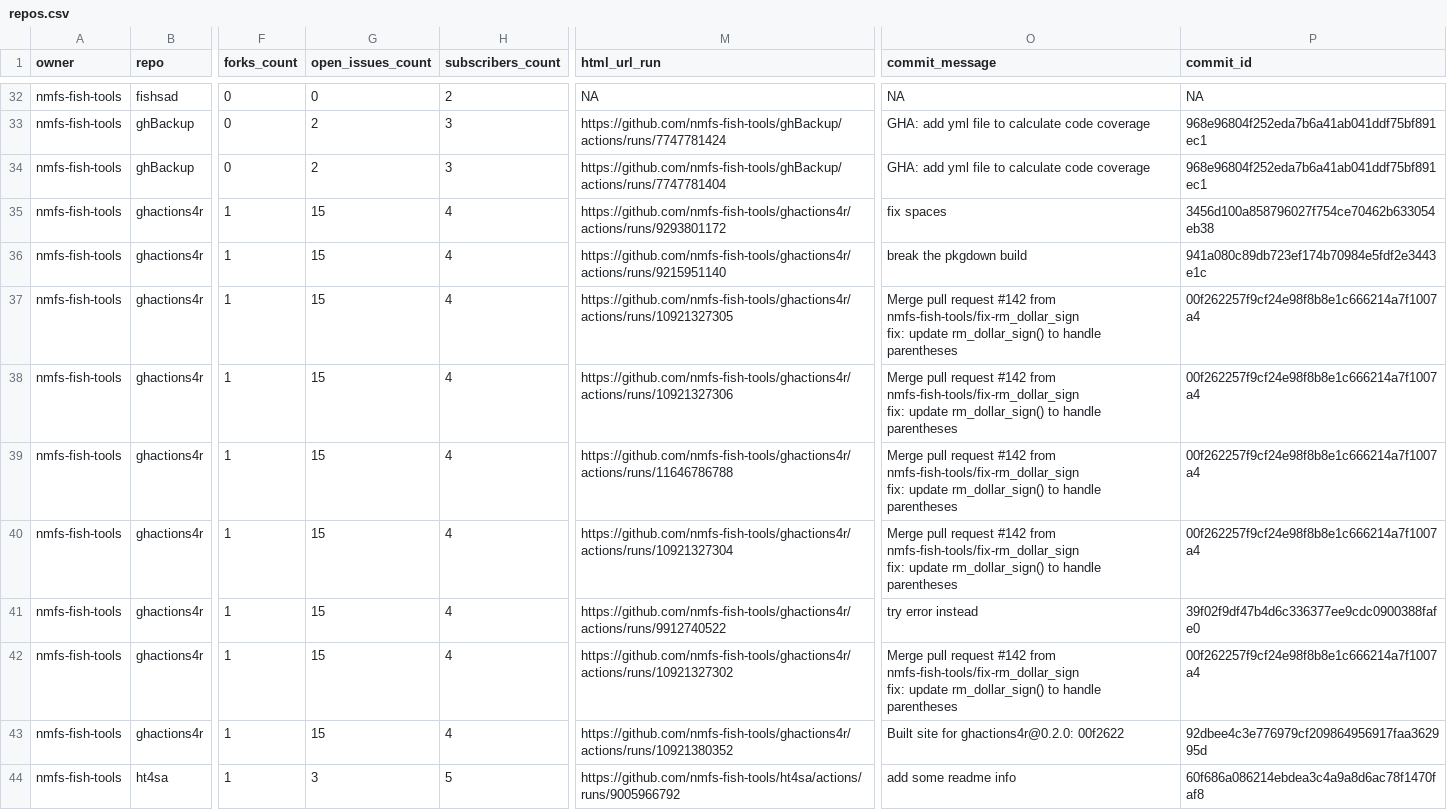
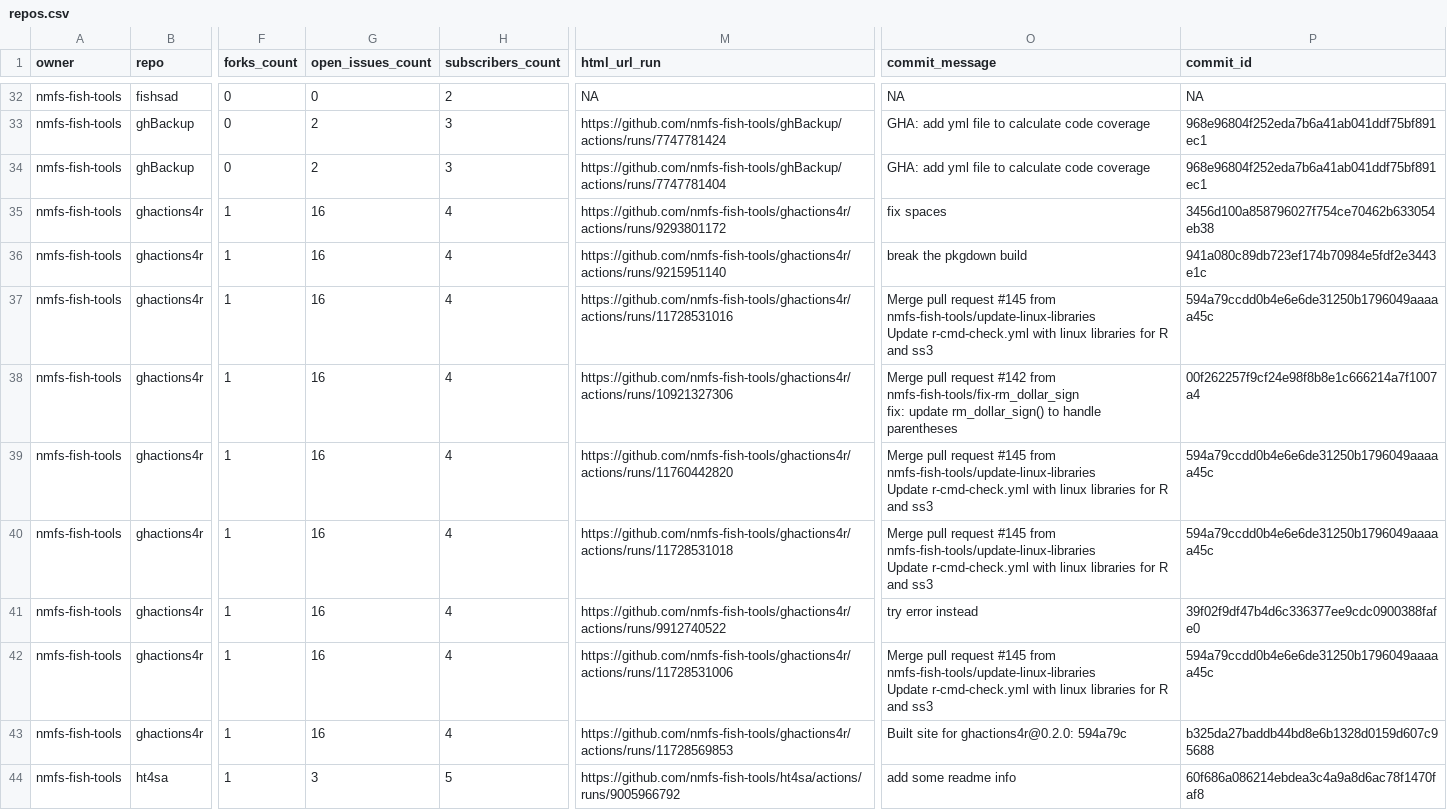
Before and after one commit to nmfs-ost/FIT-status, a CSV file: repos.csv, drawn as a sheet; only a part is shown, gaps mark what is left out; ↵ is a line break in a cell; the diff covers the shown part only; the diff names each change by its address in the sheet, - before the commit and + after, or states it on an @@ line.

```diff
--- a/repos.csv
+++ b/repos.csv
-G35:G43 (open_issues_count): 15
+G35:G43 (open_issues_count): 16
-M37 (html_url_run): https://github.com/nmfs-fish-tools/ghactions4r/actions/runs/10921327305
+M37 (html_url_run): https://github.com/nmfs-fish-tools/ghactions4r/actions/runs/11728531016
-O37 (commit_message): …pull request #142 from nmfs-fish-tools/fix-rm_dollar_sign ↵ fix: update rm_dollar_sign() to handle parentheses
+O37 (commit_message): …pull request #145 from nmfs-fish-tools/update-linux-libraries ↵ Update r-cmd-check.yml with linux libraries for R and ss3
-P37 (commit_id): 00f262257f9cf24e98f8b8e1c666214a7f1007a4
+P37 (commit_id): 594a79ccdd0b4e6e6de31250b1796049aaaaa45c
-M39 (html_url_run): https://github.com/nmfs-fish-tools/ghactions4r/actions/runs/11646786788
+M39 (html_url_run): https://github.com/nmfs-fish-tools/ghactions4r/actions/runs/11760442820
-O39:O40 (commit_message): …pull request #142 from nmfs-fish-tools/fix-rm_dollar_sign ↵ fix: update rm_dollar_sign() to handle parentheses
+O39:O40 (commit_message): …pull request #145 from nmfs-fish-tools/update-linux-libraries ↵ Update r-cmd-check.yml with linux libraries for R and ss3
-P39:P40 (commit_id): 00f262257f9cf24e98f8b8e1c666214a7f1007a4
+P39:P40 (commit_id): 594a79ccdd0b4e6e6de31250b1796049aaaaa45c
-M40 (html_url_run): https://github.com/nmfs-fish-tools/ghactions4r/actions/runs/10921327304
+M40 (html_url_run): https://github.com/nmfs-fish-tools/ghactions4r/actions/runs/11728531018
-M42 (html_url_run): https://github.com/nmfs-fish-tools/ghactions4r/actions/runs/10921327302
+M42 (html_url_run): https://github.com/nmfs-fish-tools/ghactions4r/actions/runs/11728531006
-O42 (commit_message): …pull request #142 from nmfs-fish-tools/fix-rm_dollar_sign ↵ fix: update rm_dollar_sign() to handle parentheses
+O42 (commit_message): …pull request #145 from nmfs-fish-tools/update-linux-libraries ↵ Update r-cmd-check.yml with linux libraries for R and ss3
-P42 (commit_id): 00f262257f9cf24e98f8b8e1c666214a7f1007a4
+P42 (commit_id): 594a79ccdd0b4e6e6de31250b1796049aaaaa45c
-M43 (html_url_run): https://github.com/nmfs-fish-tools/ghactions4r/actions/runs/10921380352
+M43 (html_url_run): https://github.com/nmfs-fish-tools/ghactions4r/actions/runs/11728569853
-O43 (commit_message): Built site for ghactions4r@0.2.0: 00f2622
+O43 (commit_message): Built site for ghactions4r@0.2.0: 594a79c
-P43 (commit_id): 92dbee4c3e776979cf209864956917faa362995d
+P43 (commit_id): b325da27baddb44bd8e6b1328d0159d607c95688
```
Also changed, not shown: 9 edited cells elsewhere in this file, 1 other file.
